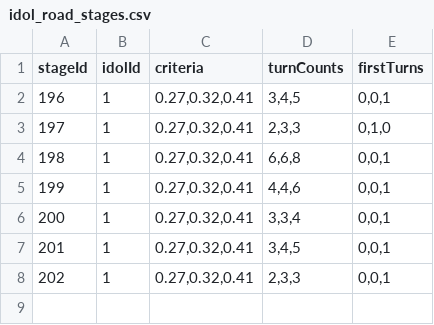
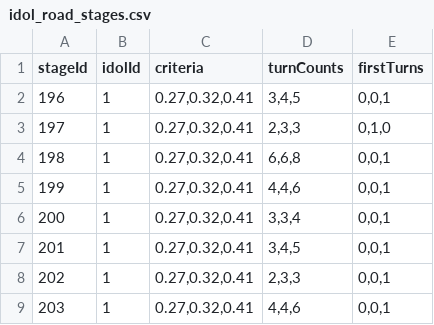
Before and after one commit to gakumas-tools/gakumas-tools, a CSV file: packages/gakumas-data/csv/idol_road_stages.csv, drawn as a sheet; the diff names each change by its address in the sheet, - before the commit and + after, or states it on an @@ line.

```diff
--- a/packages/gakumas-data/csv/idol_road_stages.csv
+++ b/packages/gakumas-data/csv/idol_road_stages.csv
+row 9: 203 | 1 | 0.27,0.32,0.41 | 4,4,6 | 0,0,1
```
Also changed, not shown: packages/gakumas-data/csv/idol_road_effects.csv, packages/gakumas-data/csv/stages.csv, 1 other file.
